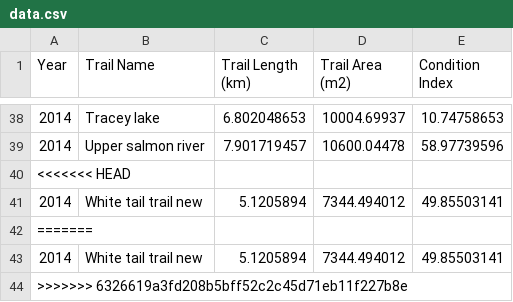
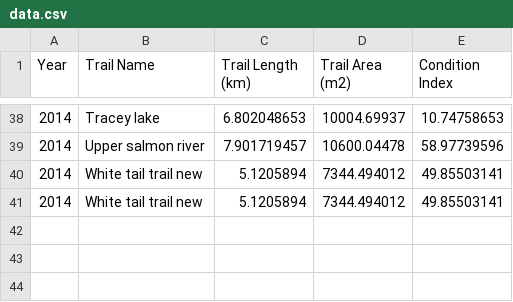
Before and after one commit to RiceFarmer1/BorderHacks, a CSV file: src/data/data.csv, drawn as a sheet; only a part is shown, gaps mark what is left out; the diff names each change by its address in the sheet, - before the commit and + after, or states it on an @@ line.

Commit message:
Update data.csv

```diff
--- a/src/data/data.csv
+++ b/src/data/data.csv
-row 40: <<<<<<< HEAD
-row 42: =======
-row 44: >>>>>>> 6326619a3fd208b5bff52c2c45d71eb11f227b8e
```
